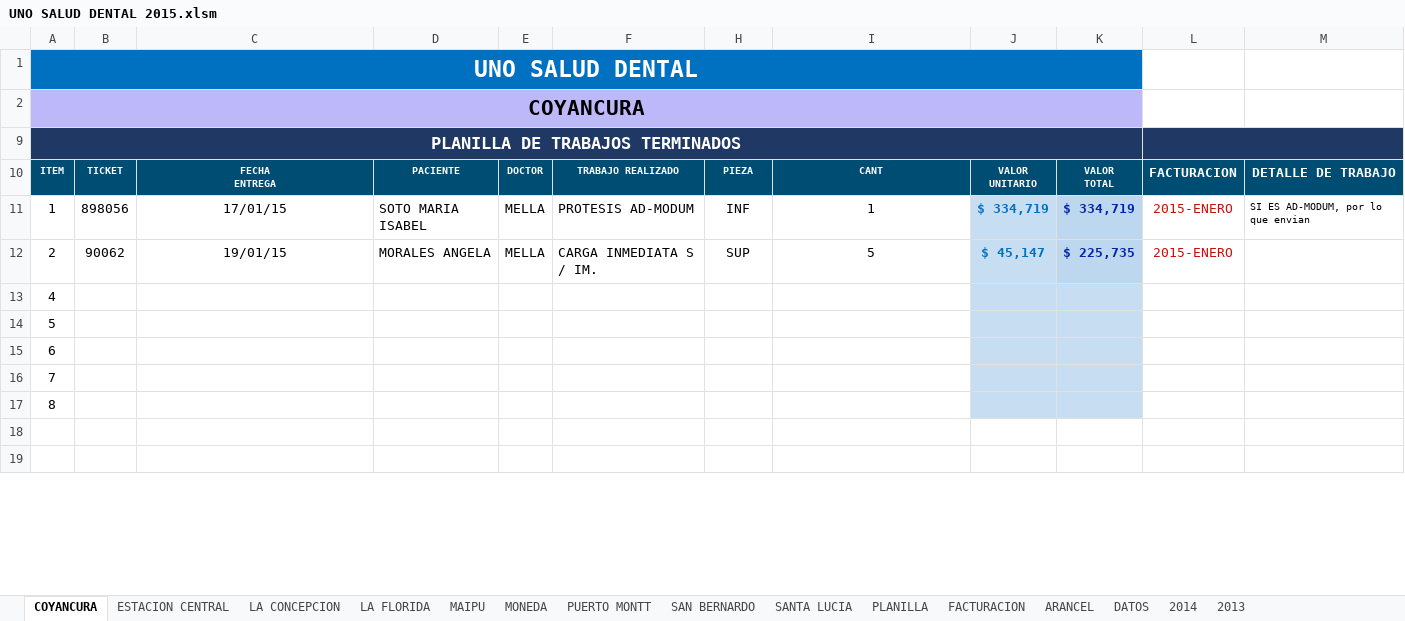
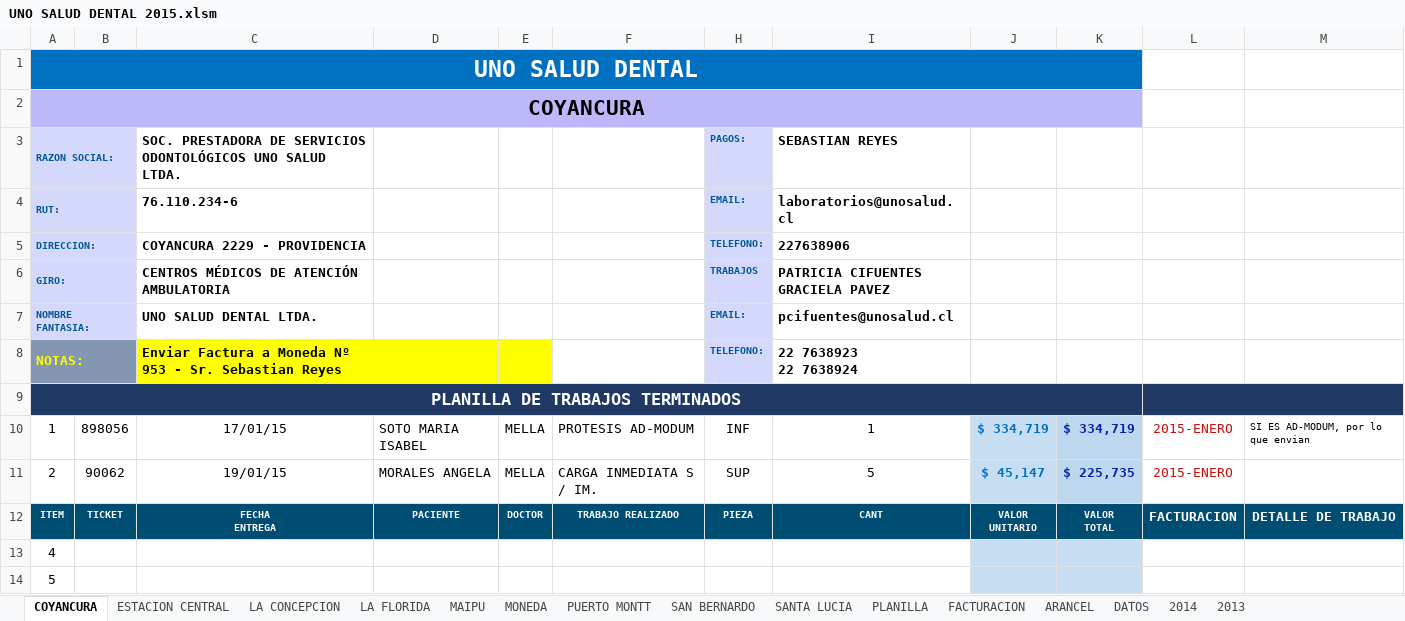
Before and after one commit to aobandof/VBA, an Excel workbook: UNO SALUD DENTAL 2015.xlsm, sheet COYANCURA, drawn as a sheet; only a part is shown; the shorter side is filled out with more unchanged rows; values as stored, in another font and other column widths than the file's, no borders; ↵ is a line break in a cell; the diff names each change by its address in the sheet, - before the commit and + after, or states it on an @@ line.

```diff
--- a/UNO SALUD DENTAL 2015.xlsm (sheet COYANCURA)
+++ b/UNO SALUD DENTAL 2015.xlsm (sheet COYANCURA)
@@ row 3 unhidden: RAZON SOCIAL: |  | SOC. PRESTADORA DE SERVICIOS ODONTOLÓGICOS UNO SALUD LTDA. |  |  |  | PAGOS: | SEBASTIAN REYES @@
@@ row 4 unhidden: RUT: |  | 76.110.234-6 |  |  |  | EMAIL: | laboratorios@unosalud.cl @@
@@ row 5 unhidden: DIRECCION: |  | COYANCURA 2229 - PROVIDENCIA |  |  |  | TELEFONO: | 227638906 @@
@@ row 6 unhidden: GIRO: |  | CENTROS MÉDICOS DE ATENCIÓN AMBULATORIA |  |  |  | TRABAJOS | PATRICIA CIFUENTES ↵ GRACIELA PAVEZ @@
@@ row 7 unhidden: NOMBRE FANTASIA: |  | UNO SALUD DENTAL LTDA. |  |  |  | EMAIL: | pcifuentes@unosalud.cl @@
@@ row 8 unhidden: NOTAS: |  | Enviar Factura a Moneda Nº 953 - Sr. Sebastian Reyes |  |  |  | TELEFONO: | 22 7638923 ↵ 22 7638924 @@
@@ row 10 moved to row 12: ITEM @@
```
Also changed, not shown: sheet SAN BERNARDO, sheet LA CONCEPCION, sheet ESTACION CENTRAL, sheet PUERTO MONTT, sheet MONEDA, sheet LA FLORIDA, 2 more sheets, formulas that keep their value, hidden cells.
